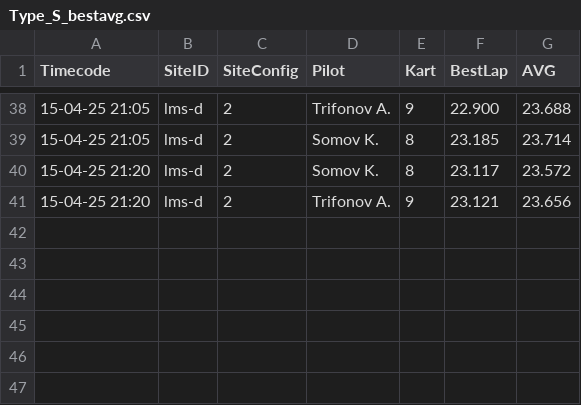
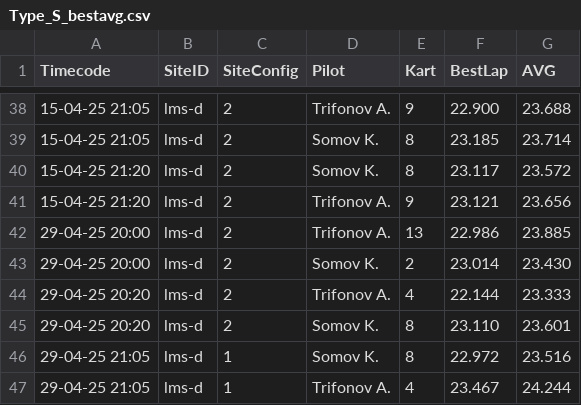
Before and after one commit to jeffscrum/hat4head, a CSV file: Type_S_bestavg.csv, drawn as a sheet; only a part is shown, gaps mark what is left out.

Commit message:
Update Type_S_bestavg.csv

```diff
--- a/Type_S_bestavg.csv
+++ b/Type_S_bestavg.csv
@@ -41 +41,7 @@ Timecode,SiteID,SiteConfig,Pilot,Kart,BestLap,AVG
 15-04-25 21:20,lms-d,2,Trifonov A.,9,23.121,23.656
+29-04-25 20:00,lms-d,2,Trifonov A.,13,22.986,23.885
+29-04-25 20:00,lms-d,2,Somov K.,2,23.014,23.430
+29-04-25 20:20,lms-d,2,Trifonov A.,4,22.144,23.333
+29-04-25 20:20,lms-d,2,Somov K.,8,23.110,23.601
+29-04-25 21:05,lms-d,1,Somov K.,8,22.972,23.516
+29-04-25 21:05,lms-d,1,Trifonov A.,4,23.467,24.244
```
